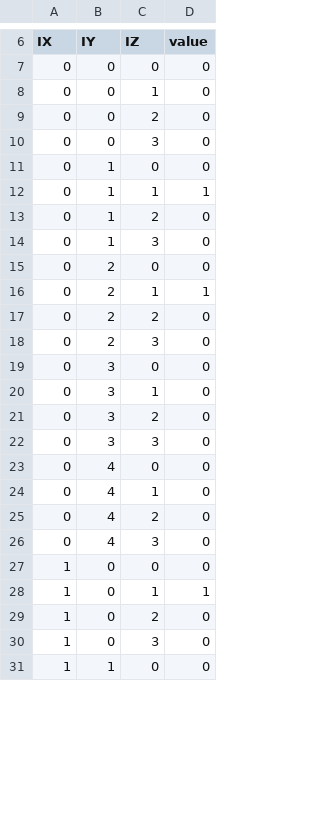
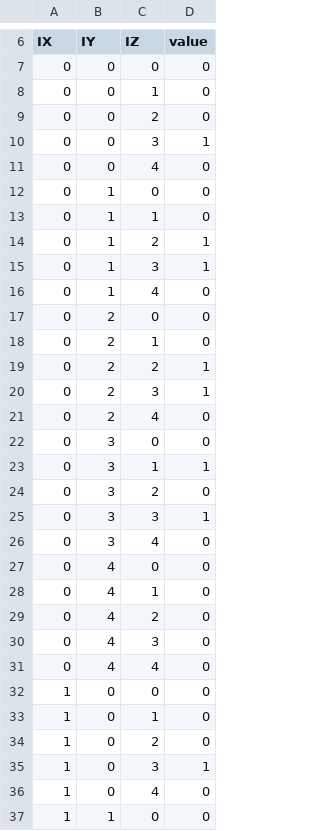
Before and after one commit to shervinazadi/topoGenesis, a CSV file: Examples/PY_OUT/bunny_volume.csv, drawn as a sheet; only a part is shown, gaps mark what is left out; the diff covers the shown part only.

```diff
--- a/Examples/PY_OUT/bunny_volume.csv
+++ b/Examples/PY_OUT/bunny_volume.csv
@@ -9,15 +9,19 @@ IX,IY,IZ,value
 0,0,2,0
-0,0,3,0
+0,0,3,1
+0,0,4,0
 0,1,0,0
-0,1,1,1
-0,1,2,0
-0,1,3,0
+0,1,1,0
+0,1,2,1
+0,1,3,1
+0,1,4,0
 0,2,0,0
-0,2,1,1
-0,2,2,0
-0,2,3,0
+0,2,1,0
+0,2,2,1
+0,2,3,1
+0,2,4,0
 0,3,0,0
-0,3,1,0
+0,3,1,1
 0,3,2,0
-0,3,3,0
+0,3,3,1
+0,3,4,0
 0,4,0,0
@@ -26,6 +30,8 @@ IX,IY,IZ,value
 0,4,3,0
+0,4,4,0
 1,0,0,0
-1,0,1,1
+1,0,1,0
 1,0,2,0
-1,0,3,0
+1,0,3,1
+1,0,4,0
 1,1,0,0
```
Also changed, not shown: 19 added rows and 20 edited cells elsewhere in this file, Examples/PY_OUT/bunny_voxels.csv, 2 other files.
